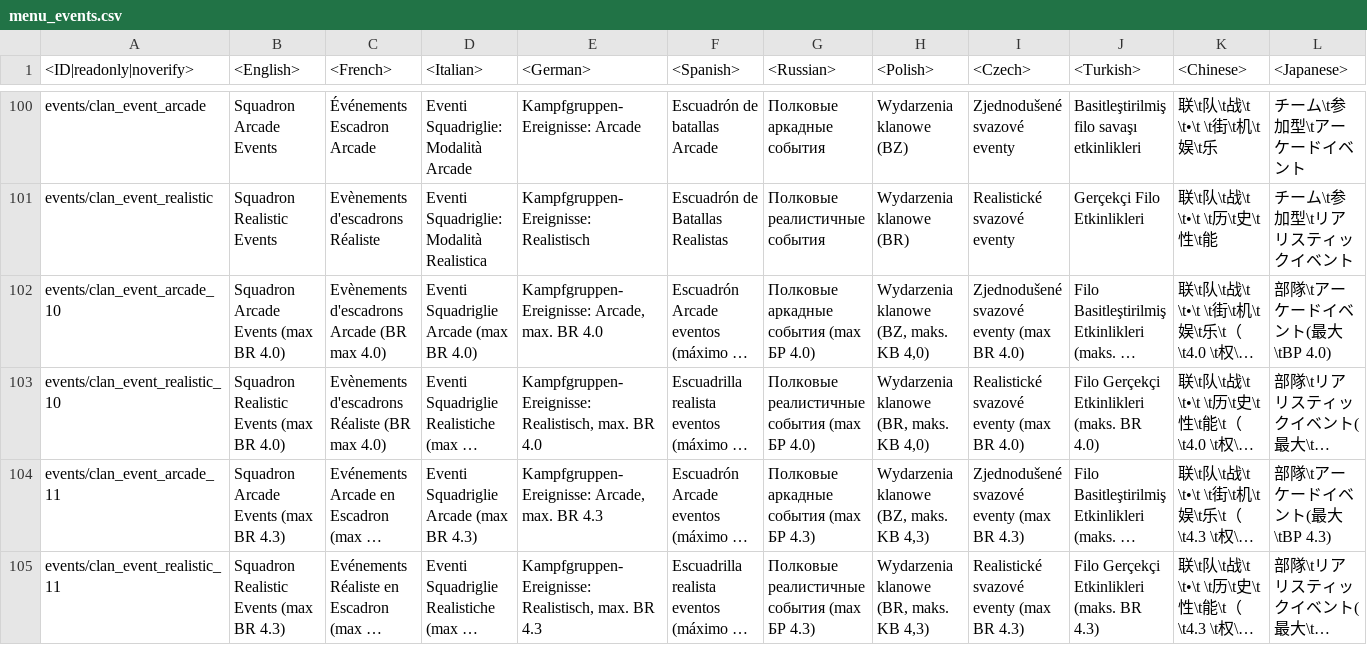
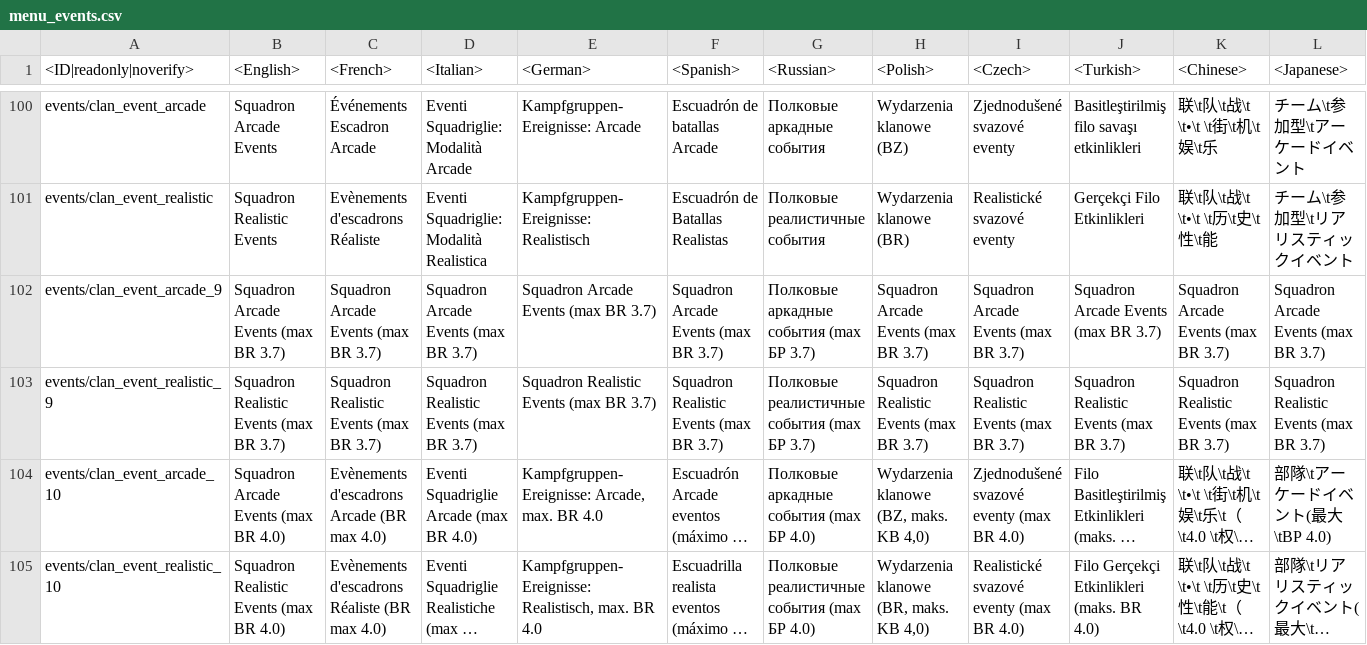
Before and after one commit to VitaliiAndreev/WarThunder_JsonFileChanges_DevClient, a CSV file: Files/lang.vromfs.bin_u/lang/menu_events.csv, drawn as a sheet; only a part is shown, gaps mark what is left out; the shorter side is filled out with more unchanged rows; long unchanged cells end in …; rows hold the shown columns only; the diff names each change by its address in the sheet, - before the commit and + after, or states it on an @@ line.

```diff
--- a/Files/lang.vromfs.bin_u/lang/menu_events.csv
+++ b/Files/lang.vromfs.bin_u/lang/menu_events.csv
+row 102: events/clan_event_arcade_9 | Squadron Arcade Events (max BR 3.7) | Squadron Arcade Events (max BR 3.7) | Squadron Arcade Events (max BR 3.7) | Squadron Arcade Events (max BR 3.7) | Squadron Arcade Events (max BR 3.7) | Полковые аркадные события (max БР 3.7) | Squadron Arcade Events (max BR 3.7) | Squadron Arcade Events (max BR 3.7) | Squadron Arcade Events (max BR 3.7) | Squadron Arcade Events (max BR 3.7) | Squadron Arcade Events (max BR 3.7)
+row 103: events/clan_event_realistic_9 | Squadron Realistic Events (max BR 3.7) | Squadron Realistic Events (max BR 3.7) | Squadron Realistic Events (max BR 3.7) | Squadron Realistic Events (max BR 3.7) | Squadron Realistic Events (max BR 3.7) | Полковые реалистичные события (max БР 3.7) | Squadron Realistic Events (max BR 3.7) | Squadron Realistic Events (max BR 3.7) | Squadron Realistic Events (max BR 3.7) | Squadron Realistic Events (max BR 3.7) | Squadron Realistic Events (max BR 3.7)
```
Also changed, not shown: Files/lang.vromfs.bin_u/lang/menu_chat.csv, Files/lang.vromfs.bin_u/lang/menu_options.csv, 19 other files.
